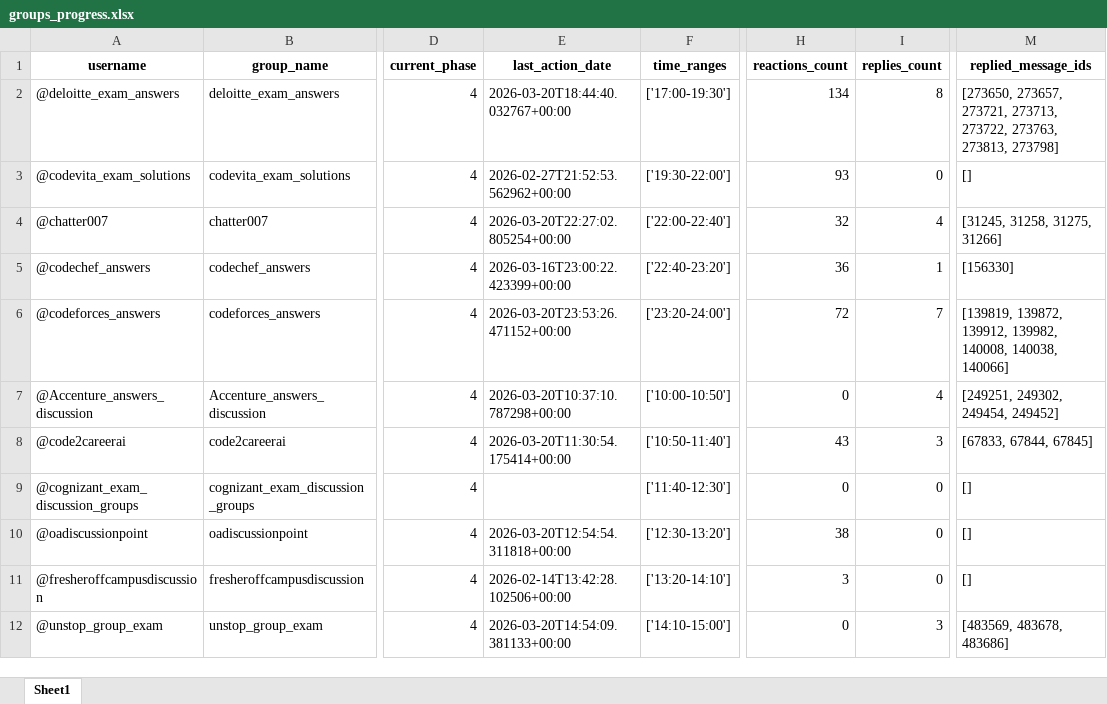
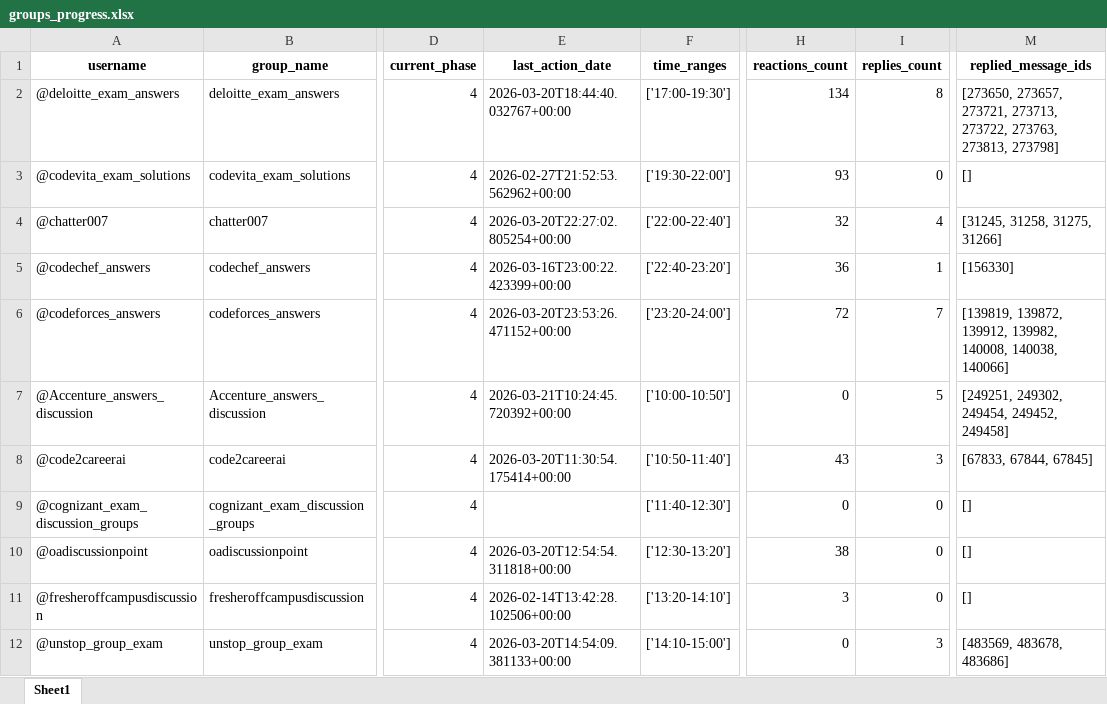
Before and after one commit to iit2022231-sys/Post_Updates_Job, an Excel workbook: group_promotion_service/data/groups_progress.xlsx, sheet Sheet1, drawn as a sheet; only a part is shown, gaps mark what is left out; values as stored, in another font and other column widths than the file's, no borders; the diff names each change by its address in the sheet, - before the commit and + after, or states it on an @@ line.

```diff
--- a/group_promotion_service/data/groups_progress.xlsx (sheet Sheet1)
+++ b/group_promotion_service/data/groups_progress.xlsx (sheet Sheet1)
-E7 (last_action_date): 2026-03-20T10:37:10.787298+00:00
+E7 (last_action_date): 2026-03-21T10:24:45.720392+00:00
-I7 (replies_count): 4
+I7 (replies_count): 5
-M7 (replied_message_ids): [249251, 249302, 249454, 249452]
+M7 (replied_message_ids): [249251, 249302, 249454, 249452, 249458]
```
Also changed, not shown: Free_API_Load_balancer/Limits.xlsx, dm_promotion_service/data/users_engagement.xlsx, 2 other files.
